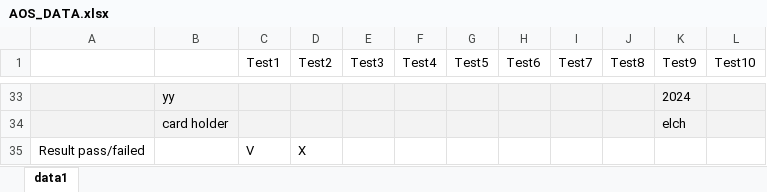
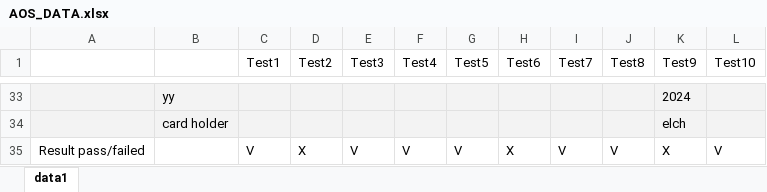
Before and after one commit to mraviel/AOS_selenuiom, an Excel workbook: Data/AOS_DATA.xlsx, sheet data1, drawn as a sheet; only a part is shown, gaps mark what is left out; values as stored, in another font and other column widths than the file's, no borders; removed rows and columns are numbered as before the commit, all else as after; the diff names each change by its address in the sheet, - before the commit and + after, or states it on an @@ line.

```diff
--- a/Data/AOS_DATA.xlsx (sheet data1)
+++ b/Data/AOS_DATA.xlsx (sheet data1)
-row 35: Result pass/failed |  | V | X
+row 35: Result pass/failed |  | V | X | V | V | V | X | V | V | X | V
```
Also changed, not shown: 2 other files.
